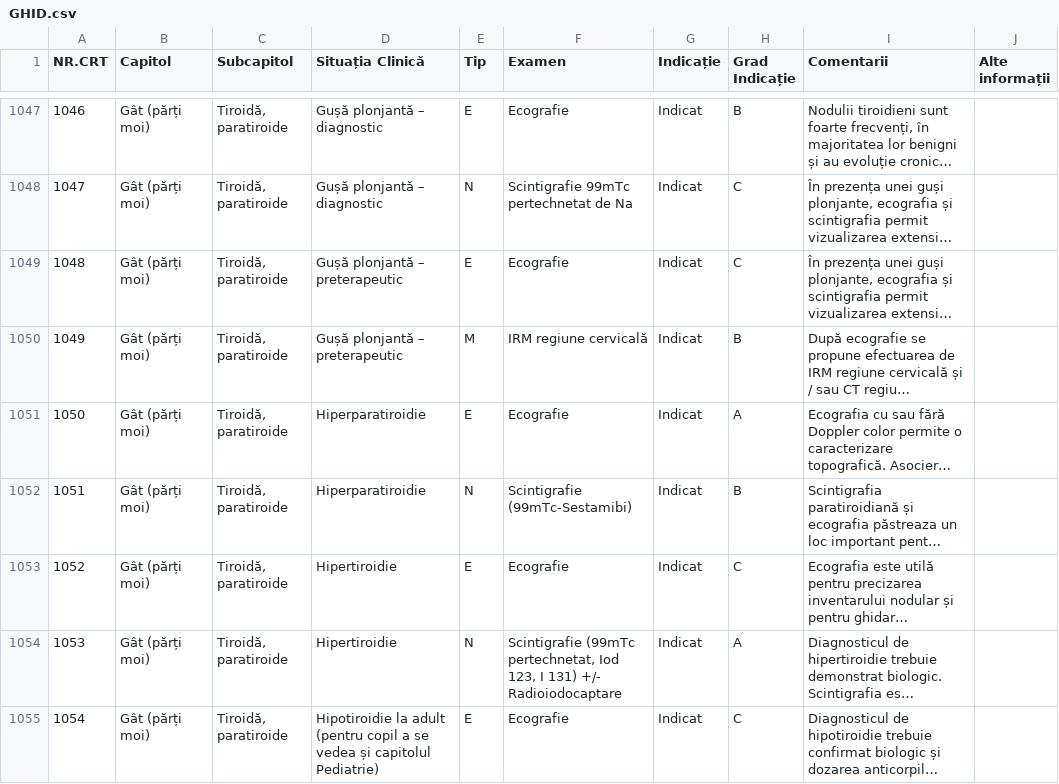
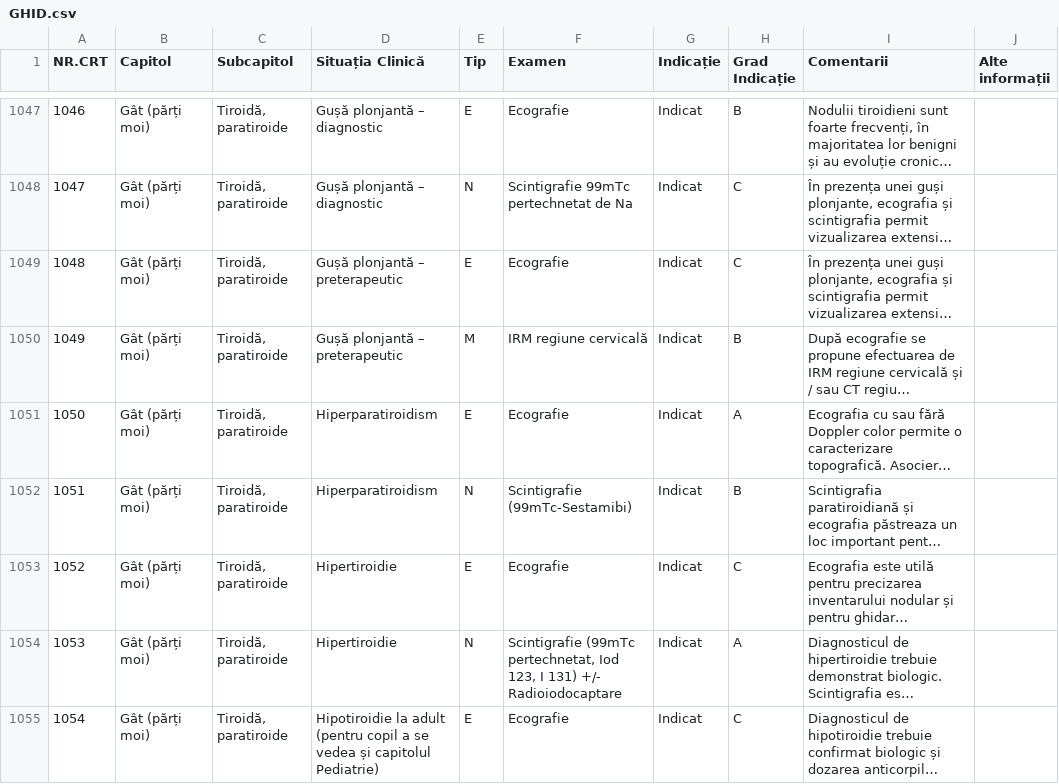
Before and after one commit to cstroie/GIRI, a CSV file: GHID.csv, drawn as a sheet; only a part is shown, gaps mark what is left out; long unchanged cells end in …; the diff names each change by its address in the sheet, - before the commit and + after, or states it on an @@ line.

```diff
--- a/GHID.csv
+++ b/GHID.csv
-D1051:D1052 (Situația Clinică): Hiperparatiroidie
+D1051:D1052 (Situația Clinică): Hiperparatiroidism
```
Also changed, not shown: 2 other files.
